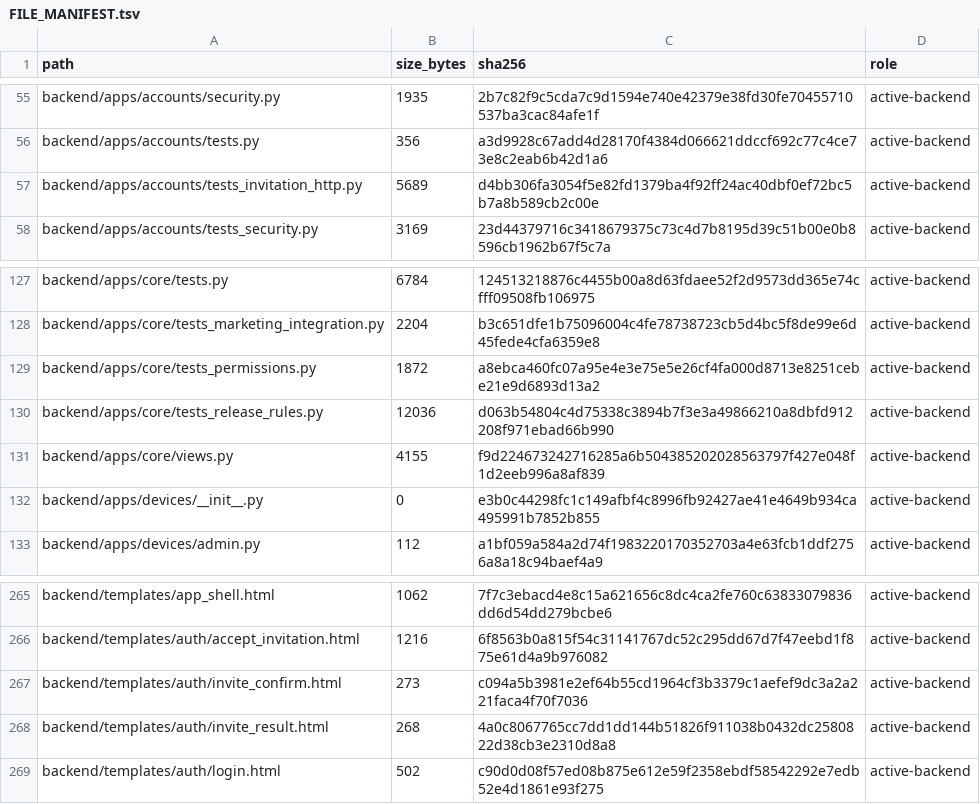
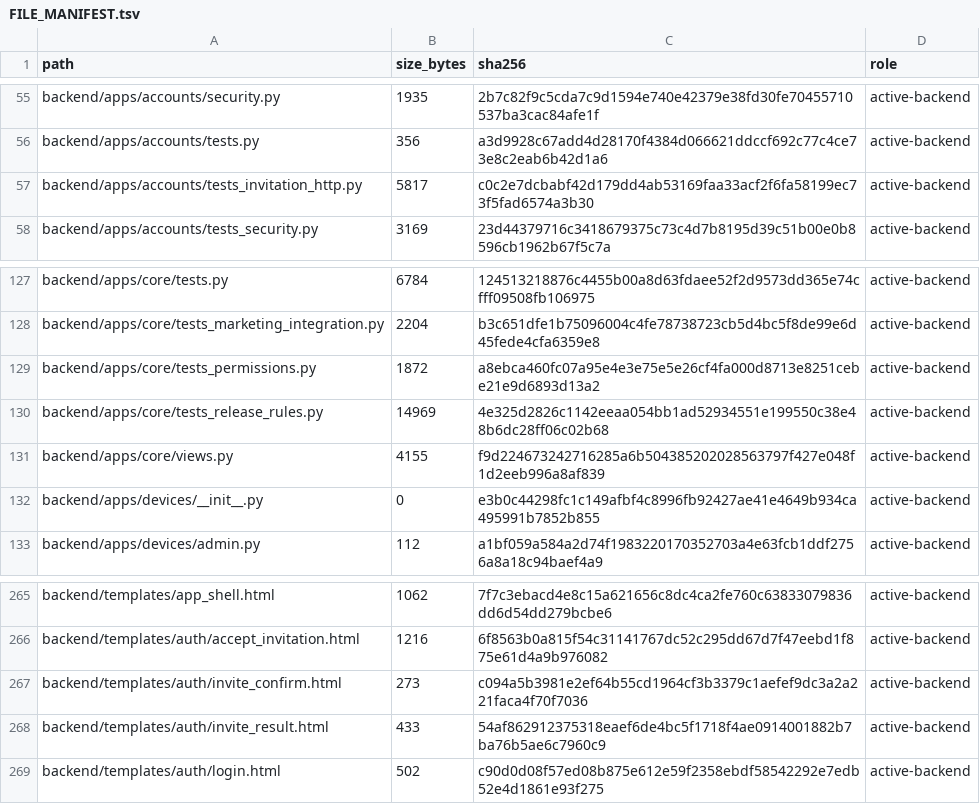
Before and after one commit to deckewandboden/prompmaster, a TSV file: FILE_MANIFEST.tsv, drawn as a sheet; only a part is shown, gaps mark what is left out.

```diff
--- a/FILE_MANIFEST.tsv
+++ b/FILE_MANIFEST.tsv
@@ -56,3 +56,3 @@ backend/apps/accounts/security.py	1935	2b7c82f9c5cda7c9d1594e740e42379e38fd30fe7
 backend/apps/accounts/tests.py	356	a3d9928c67add4d28170f4384d066621ddccf692c77c4ce73e8c2eab6b42d1a6	active-backend
-backend/apps/accounts/tests_invitation_http.py	5689	d4bb306fa3054f5e82fd1379ba4f92ff24ac40dbf0ef72bc5b7a8b589cb2c00e	active-backend
+backend/apps/accounts/tests_invitation_http.py	5817	c0c2e7dcbabf42d179dd4ab53169faa33acf2f6fa58199ec73f5fad6574a3b30	active-backend
 backend/apps/accounts/tests_security.py	3169	23d44379716c3418679375c73c4d7b8195d39c51b00e0b8596cb1962b67f5c7a	active-backend
@@ -129,3 +129,3 @@ backend/apps/core/tests_marketing_integration.py	2204	b3c651dfe1b75096004c4fe787
 backend/apps/core/tests_permissions.py	1872	a8ebca460fc07a95e4e3e75e5e26cf4fa000d8713e8251cebe21e9d6893d13a2	active-backend
-backend/apps/core/tests_release_rules.py	12036	d063b54804c4d75338c3894b7f3e3a49866210a8dbfd912208f971ebad66b990	active-backend
+backend/apps/core/tests_release_rules.py	14969	4e325d2826c1142eeaa054bb1ad52934551e199550c38e48b6dc28ff06c02b68	active-backend
 backend/apps/core/views.py	4155	f9d224673242716285a6b504385202028563797f427e048f1d2eeb996a8af839	active-backend
@@ -267,3 +267,3 @@ backend/templates/auth/accept_invitation.html	1216	6f8563b0a815f54c31141767dc52c
 backend/templates/auth/invite_confirm.html	273	c094a5b3981e2ef64b55cd1964cf3b3379c1aefef9dc3a2a221faca4f70f7036	active-backend
-backend/templates/auth/invite_result.html	268	4a0c8067765cc7dd1dd144b51826f911038b0432dc2580822d38cb3e2310d8a8	active-backend
+backend/templates/auth/invite_result.html	433	54af862912375318eaef6de4bc5f1718f4ae0914001882b7ba76b5ae6c7960c9	active-backend
 backend/templates/auth/login.html	502	c90d0d08f57ed08b875e612e59f2358ebdf58542292e7edb52e4d1861e93f275	active-backend
```
Also changed, not shown: 4 other files.
